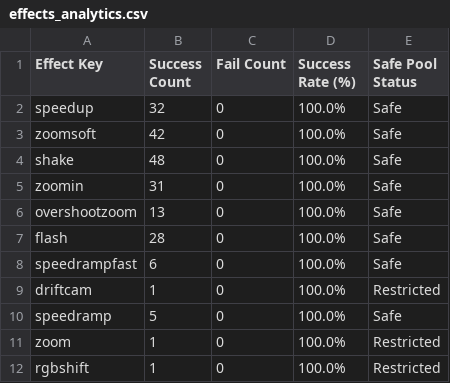
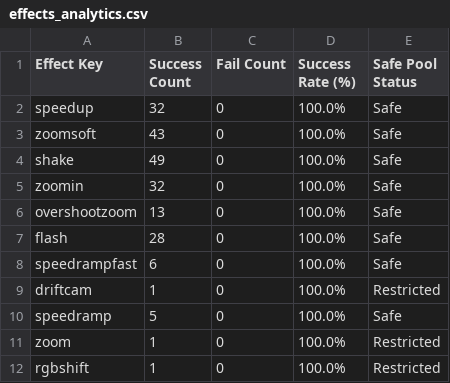
Before and after one commit to ltckha/Long2Short, a CSV file: renderer/output/sheets_backup/effects_analytics.csv, drawn as a sheet.

```diff
--- a/renderer/output/sheets_backup/effects_analytics.csv
+++ b/renderer/output/sheets_backup/effects_analytics.csv
@@ -2,5 +2,5 @@ Effect Key,Success Count,Fail Count,Success Rate (%),Safe Pool Status
 "speedup","32","0","100.0%","Safe"
-"zoomsoft","42","0","100.0%","Safe"
-"shake","48","0","100.0%","Safe"
-"zoomin","31","0","100.0%","Safe"
+"zoomsoft","43","0","100.0%","Safe"
+"shake","49","0","100.0%","Safe"
+"zoomin","32","0","100.0%","Safe"
 "overshootzoom","13","0","100.0%","Safe"
```
Also changed, not shown: renderer/output/sheets_backup/projects_tracker.csv, 2 other files.
